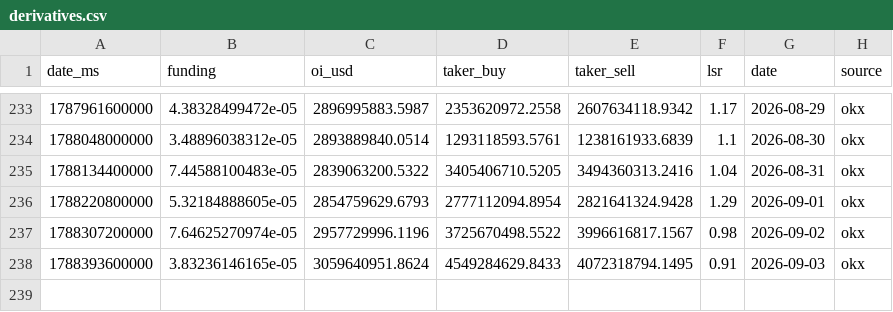
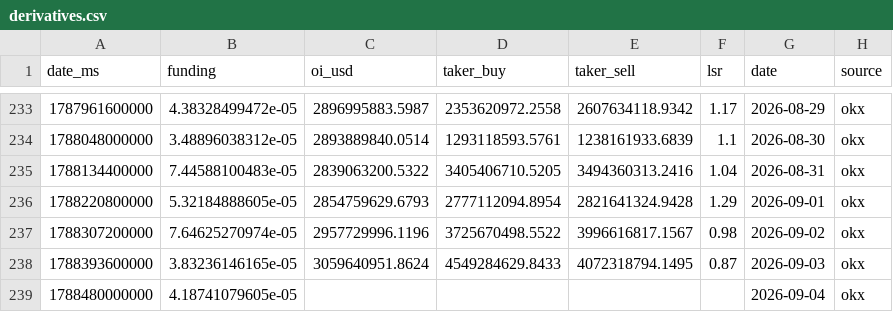
Before and after one commit to kenhuangads/btc-trader, a CSV file: history/derivatives.csv, drawn as a sheet; only a part is shown, gaps mark what is left out.

```diff
--- a/history/derivatives.csv
+++ b/history/derivatives.csv
@@ -237,2 +237,3 @@ date_ms,funding,oi_usd,taker_buy,taker_sell,lsr,date,source
 1788307200000,7.64625270974e-05,2957729996.1196,3725670498.5522,3996616817.1567,0.98,2026-09-02,okx
-1788393600000,3.83236146165e-05,3059640951.8624,4549284629.8433,4072318794.1495,0.91,2026-09-03,okx
+1788393600000,3.83236146165e-05,3059640951.8624,4549284629.8433,4072318794.1495,0.87,2026-09-03,okx
+1788480000000,4.18741079605e-05,,,,,2026-09-04,okx
```
Also changed, not shown: 7 other files.
